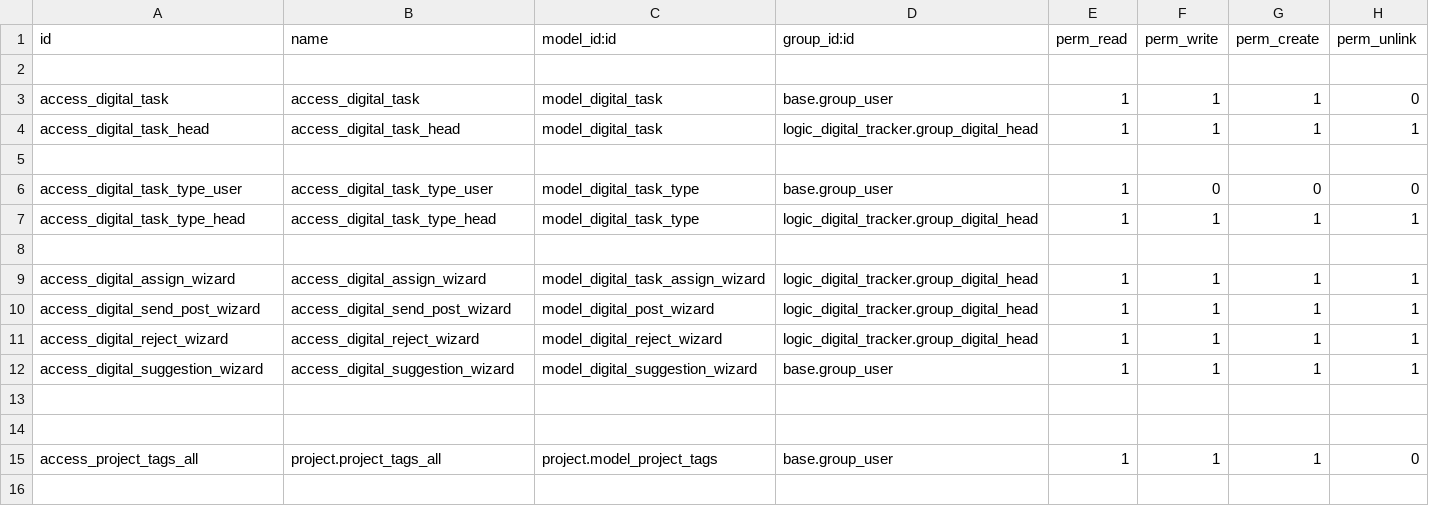
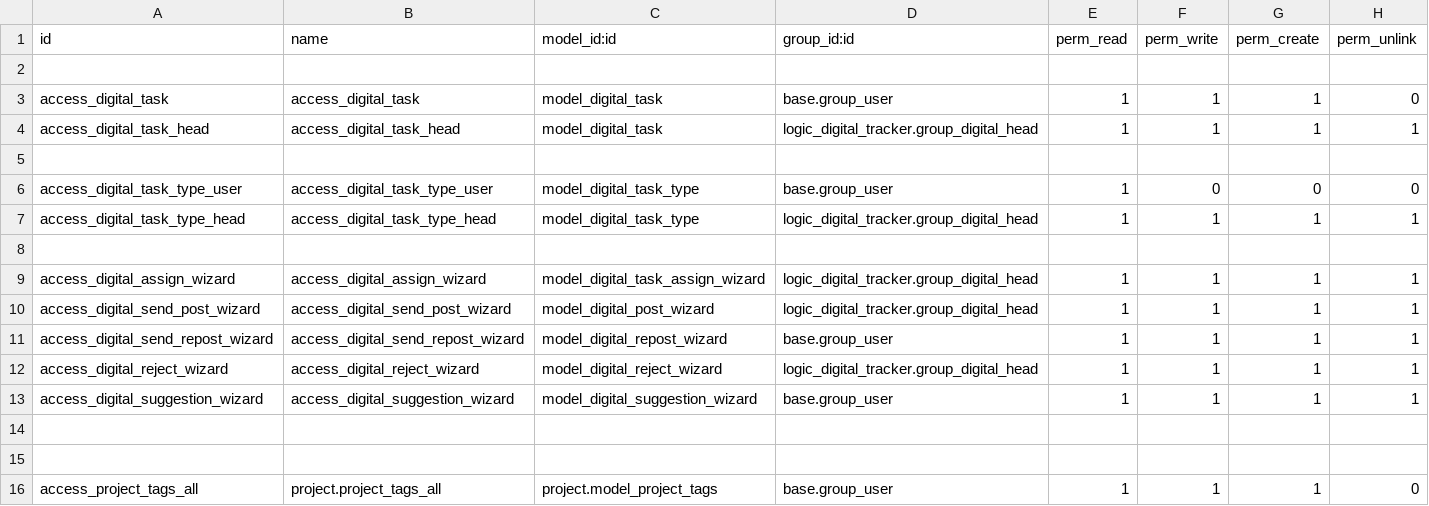
Before and after one commit to muhammedmurshid/logic_digital_tracker, a CSV file: security/ir.model.access.csv, drawn as a sheet.

Commit message:
added option to create activity for digital head to repost task after it has been posted

```diff
--- a/security/ir.model.access.csv
+++ b/security/ir.model.access.csv
@@ -10,2 +10,3 @@ access_digital_assign_wizard,access_digital_assign_wizard,model_digital_task_ass
 access_digital_send_post_wizard,access_digital_send_post_wizard,model_digital_post_wizard,logic_digital_tracker.group_digital_head,1,1,1,1
+access_digital_send_repost_wizard,access_digital_send_repost_wizard,model_digital_repost_wizard,base.group_user,1,1,1,1
 access_digital_reject_wizard,access_digital_reject_wizard,model_digital_reject_wizard,logic_digital_tracker.group_digital_head,1,1,1,1
```
Also changed, not shown: 4 other files.
